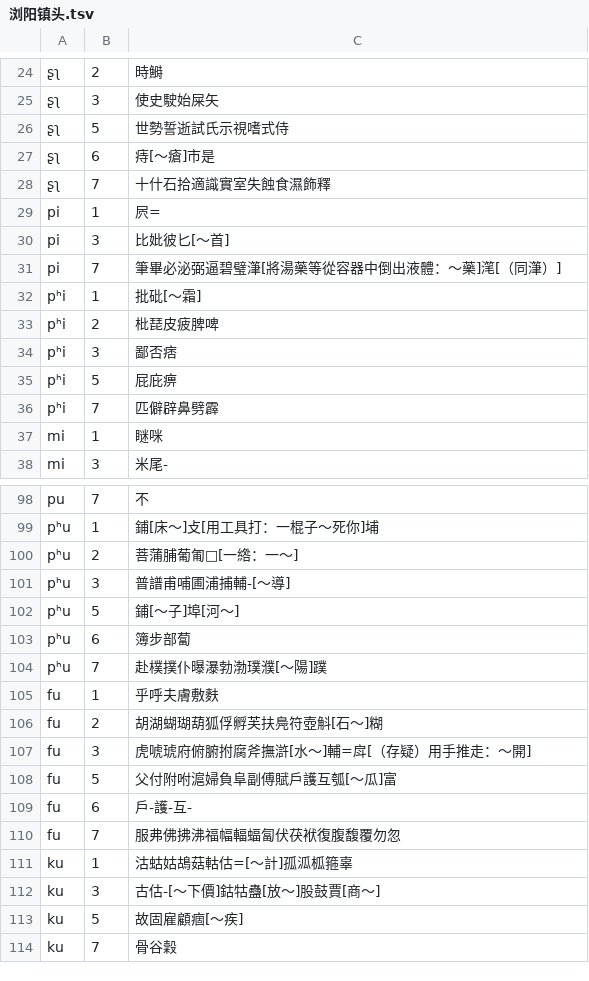
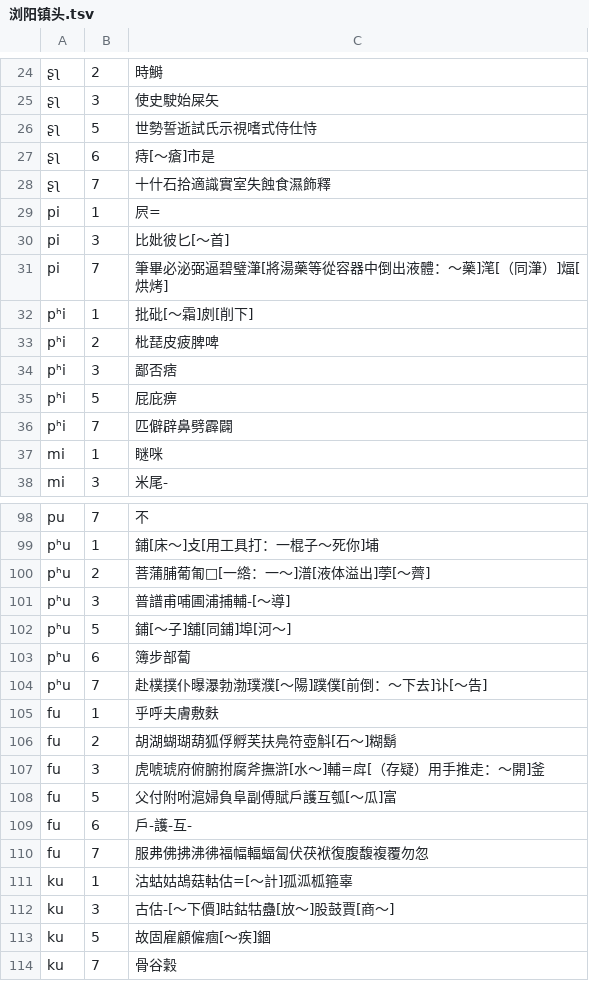
Before and after one commit to vearvip/LiuYangXiXiangHua, a TSV file: 浏阳镇头.tsv, drawn as a sheet; only a part is shown, gaps mark what is left out; the diff covers the shown part only; the diff names each change by its address in the sheet, - before the commit and + after, or states it on an @@ line.

```diff
--- a/浏阳镇头.tsv
+++ b/浏阳镇头.tsv
-C26: 世勢誓逝試氏示視嗜式侍
+C26: 世勢誓逝試氏示視嗜式侍仕恃
-C31: 筆畢必泌弼逼碧璧潷[將湯藥等從容器中倒出液體：～藥]滗[（同潷）]
+C31: 筆畢必泌弼逼碧璧潷[將湯藥等從容器中倒出液體：～藥]滗[（同潷）]煏[烘烤]
-C32: 批砒[～霜]
+C32: 批砒[～霜]㓟[削下]
-C36: 匹僻辟鼻劈霹
+C36: 匹僻辟鼻劈霹闢
-C100: 菩蒲脯葡匍□[一綹：一～]
+C100: 菩蒲脯葡匍□[一綹：一～]潽[液体溢出]荸[～薺]
-C102: 鋪[～子]埠[河～]
+C102: 鋪[～子]舖[同鋪]埠[河～]
-C104: 赴樸撲仆曝瀑勃渤璞濮[～陽]蹼
+C104: 赴樸撲仆曝瀑勃渤璞濮[～陽]蹼僕[前倒：～下去]讣[～告]
-C106: 胡湖蝴瑚葫狐俘孵芙扶鳧符壺斛[石～]糊
+C106: 胡湖蝴瑚葫狐俘孵芙扶鳧符壺斛[石～]糊鬍
-C107: 虎唬琥府俯腑拊腐斧撫滸[水～]輔=戽[（存疑）用手推走：～開]
+C107: 虎唬琥府俯腑拊腐斧撫滸[水～]輔=戽[（存疑）用手推走：～開]釜
-C110: 服弗佛拂沸福幅輻蝠匐伏茯袱復腹馥覆勿忽
+C110: 服弗佛拂沸彿福幅輻蝠匐伏茯袱復腹馥複覆勿忽
-C112: 古估-[～下價]鈷牯蠱[放～]股鼓賈[商～]
+C112: 古估-[～下價]䀦鈷牯蠱[放～]股鼓賈[商～]
-C113: 故固雇顧痼[～疾]
+C113: 故固雇顧僱痼[～疾]錮
```
Also changed, not shown: 20 edited cells elsewhere in this file, 6 other files.
